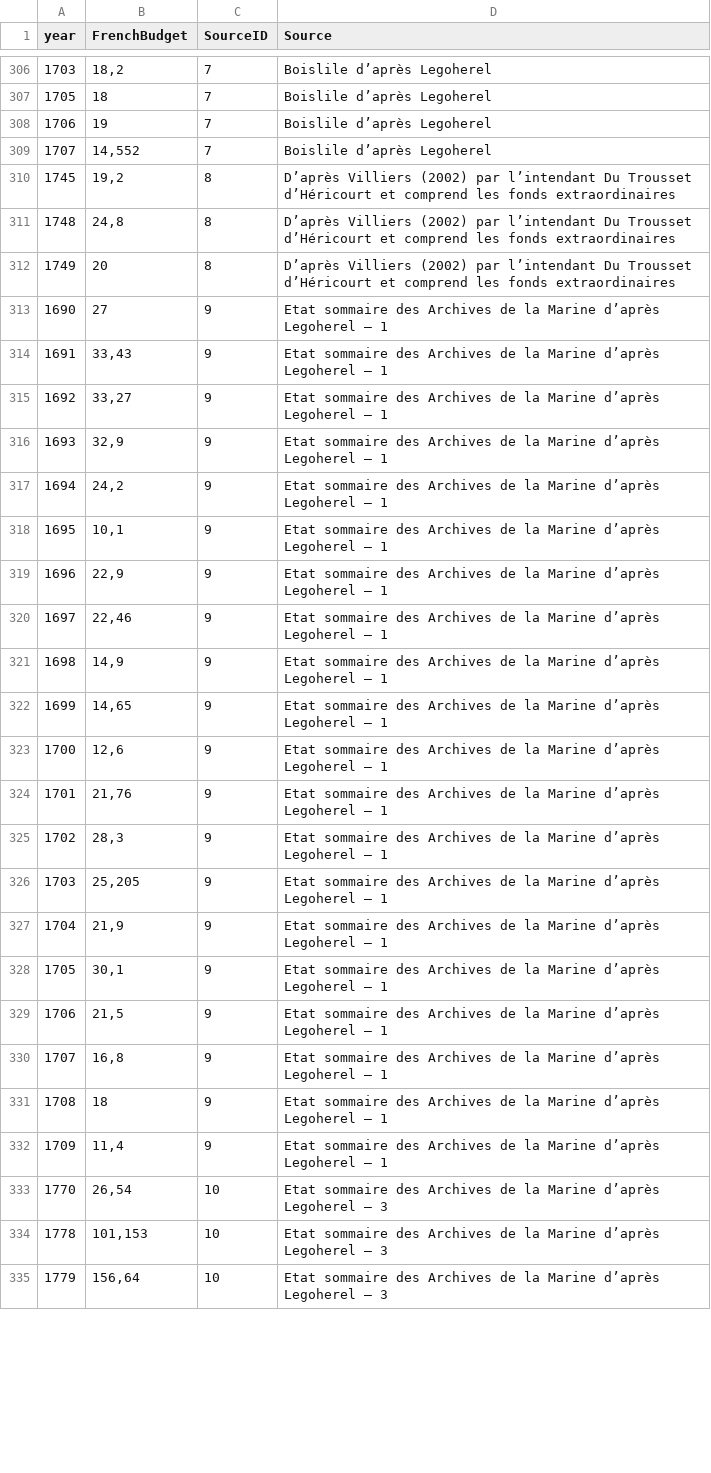
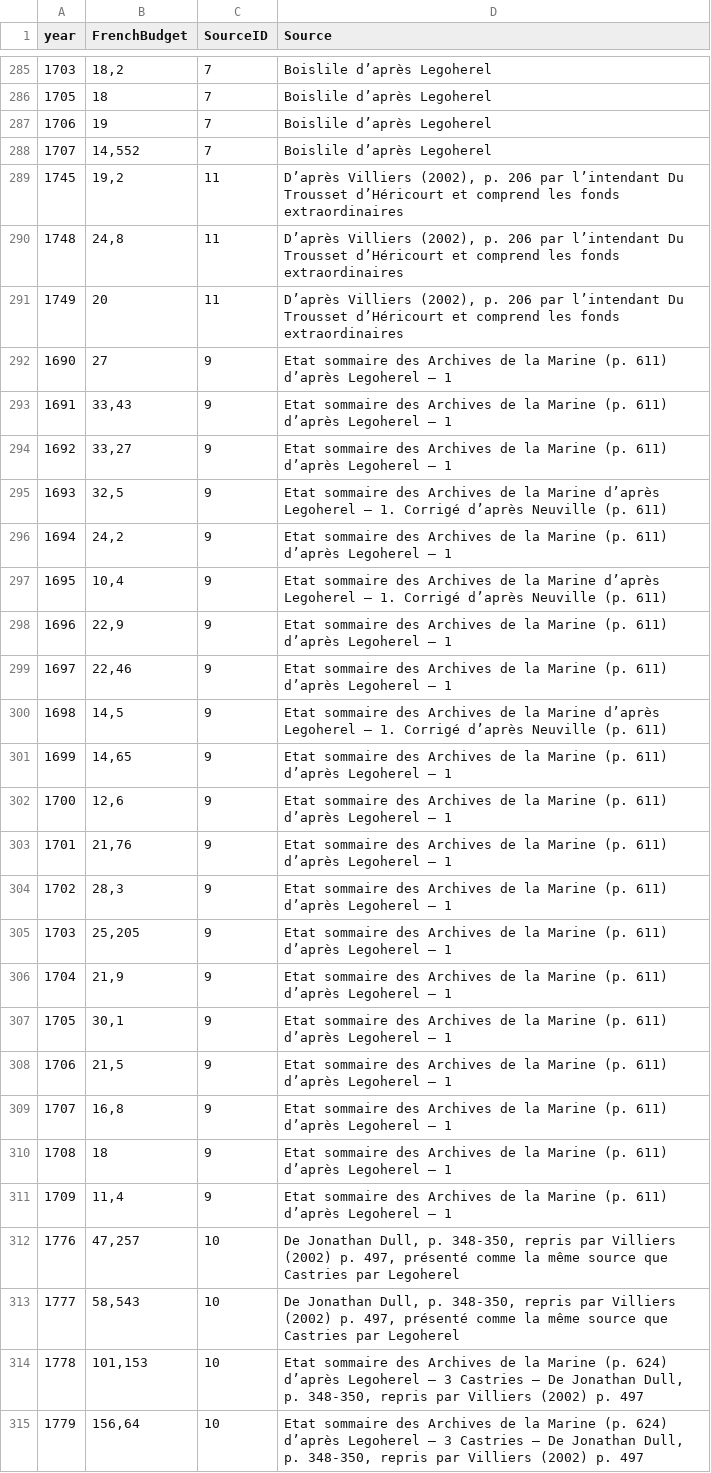
Before and after one commit to gdaudin/2016-Hamburg-Impact-of-War, a CSV file: External Data/FRBudgetMarine.csv, drawn as a sheet; only a part is shown, gaps mark what is left out; the diff covers the shown part only.

Commit message:
Calcul d’un best guess pour le budget FR
For FR budget

```diff
--- a/External Data/FRBudgetMarine.csv
+++ b/External Data/FRBudgetMarine.csv
@@ -309,27 +288,28 @@ year,FrenchBudget,SourceID,Source
 1707,"14,552",7,Boislile d’après Legoherel
-1745,"19,2",8,D’après Villiers (2002) par l’intendant Du Trousset d’Héricourt et comprend les fonds extraordinaires
-1748,"24,8",8,D’après Villiers (2002) par l’intendant Du Trousset d’Héricourt et comprend les fonds extraordinaires
-1749,20,8,D’après Villiers (2002) par l’intendant Du Trousset d’Héricourt et comprend les fonds extraordinaires
-1690,27,9,Etat sommaire des Archives de la Marine d’après Legoherel – 1
-1691,"33,43",9,Etat sommaire des Archives de la Marine d’après Legoherel – 1
-1692,"33,27",9,Etat sommaire des Archives de la Marine d’après Legoherel – 1
-1693,"32,9",9,Etat sommaire des Archives de la Marine d’après Legoherel – 1
-1694,"24,2",9,Etat sommaire des Archives de la Marine d’après Legoherel – 1
-1695,"10,1",9,Etat sommaire des Archives de la Marine d’après Legoherel – 1
-1696,"22,9",9,Etat sommaire des Archives de la Marine d’après Legoherel – 1
-1697,"22,46",9,Etat sommaire des Archives de la Marine d’après Legoherel – 1
-1698,"14,9",9,Etat sommaire des Archives de la Marine d’après Legoherel – 1
-1699,"14,65",9,Etat sommaire des Archives de la Marine d’après Legoherel – 1
-1700,"12,6",9,Etat sommaire des Archives de la Marine d’après Legoherel – 1
-1701,"21,76",9,Etat sommaire des Archives de la Marine d’après Legoherel – 1
-1702,"28,3",9,Etat sommaire des Archives de la Marine d’après Legoherel – 1
-1703,"25,205",9,Etat sommaire des Archives de la Marine d’après Legoherel – 1
-1704,"21,9",9,Etat sommaire des Archives de la Marine d’après Legoherel – 1
-1705,"30,1",9,Etat sommaire des Archives de la Marine d’après Legoherel – 1
-1706,"21,5",9,Etat sommaire des Archives de la Marine d’après Legoherel – 1
-1707,"16,8",9,Etat sommaire des Archives de la Marine d’après Legoherel – 1
-1708,18,9,Etat sommaire des Archives de la Marine d’après Legoherel – 1
-1709,"11,4",9,Etat sommaire des Archives de la Marine d’après Legoherel – 1
-1770,"26,54",10,Etat sommaire des Archives de la Marine d’après Legoherel – 3
-1778,"101,153",10,Etat sommaire des Archives de la Marine d’après Legoherel – 3
-1779,"156,64",10,Etat sommaire des Archives de la Marine d’après Legoherel – 3
+1745,"19,2",11,"D’après Villiers (2002), p. 206 par l’intendant Du Trousset d’Héricourt et comprend les fonds extraordinaires"
+1748,"24,8",11,"D’après Villiers (2002), p. 206 par l’intendant Du Trousset d’Héricourt et comprend les fonds extraordinaires"
+1749,20,11,"D’après Villiers (2002), p. 206 par l’intendant Du Trousset d’Héricourt et comprend les fonds extraordinaires"
+1690,27,9,Etat sommaire des Archives de la Marine (p. 611) d’après Legoherel – 1
+1691,"33,43",9,Etat sommaire des Archives de la Marine (p. 611) d’après Legoherel – 1
+1692,"33,27",9,Etat sommaire des Archives de la Marine (p. 611) d’après Legoherel – 1
+1693,"32,5",9,Etat sommaire des Archives de la Marine  d’après Legoherel – 1. Corrigé d’après Neuville (p. 611)
+1694,"24,2",9,Etat sommaire des Archives de la Marine (p. 611) d’après Legoherel – 1
+1695,"10,4",9,Etat sommaire des Archives de la Marine  d’après Legoherel – 1. Corrigé d’après Neuville (p. 611)
+1696,"22,9",9,Etat sommaire des Archives de la Marine (p. 611) d’après Legoherel – 1
+1697,"22,46",9,Etat sommaire des Archives de la Marine (p. 611) d’après Legoherel – 1
+1698,"14,5",9,Etat sommaire des Archives de la Marine  d’après Legoherel – 1. Corrigé d’après Neuville (p. 611)
+1699,"14,65",9,Etat sommaire des Archives de la Marine (p. 611) d’après Legoherel – 1
+1700,"12,6",9,Etat sommaire des Archives de la Marine (p. 611) d’après Legoherel – 1
+1701,"21,76",9,Etat sommaire des Archives de la Marine (p. 611) d’après Legoherel – 1
+1702,"28,3",9,Etat sommaire des Archives de la Marine (p. 611) d’après Legoherel – 1
+1703,"25,205",9,Etat sommaire des Archives de la Marine (p. 611) d’après Legoherel – 1
+1704,"21,9",9,Etat sommaire des Archives de la Marine (p. 611) d’après Legoherel – 1
+1705,"30,1",9,Etat sommaire des Archives de la Marine (p. 611) d’après Legoherel – 1
+1706,"21,5",9,Etat sommaire des Archives de la Marine (p. 611) d’après Legoherel – 1
+1707,"16,8",9,Etat sommaire des Archives de la Marine (p. 611) d’après Legoherel – 1
+1708,18,9,Etat sommaire des Archives de la Marine (p. 611) d’après Legoherel – 1
+1709,"11,4",9,Etat sommaire des Archives de la Marine (p. 611) d’après Legoherel – 1
+1776,"47,257",10,"De Jonathan Dull, p. 348-350, repris par Villiers (2002) p. 497, présenté comme la même source que Castries par Legoherel"
+1777,"58,543",10,"De Jonathan Dull, p. 348-350, repris par Villiers (2002) p. 497, présenté comme la même source que Castries par Legoherel"
+1778,"101,153",10,"Etat sommaire des Archives de la Marine (p. 624) d’après Legoherel – 3 Castries – De Jonathan Dull, p. 348-350, repris par Villiers (2002) p. 497"
+1779,"156,64",10,"Etat sommaire des Archives de la Marine (p. 624) d’après Legoherel – 3 Castries – De Jonathan Dull, p. 348-350, repris par Villiers (2002) p. 497"
```
Also changed, not shown: 8 added rows, 7 removed rows, 24 moved rows and 27 edited cells elsewhere in this file, 5 other files.
